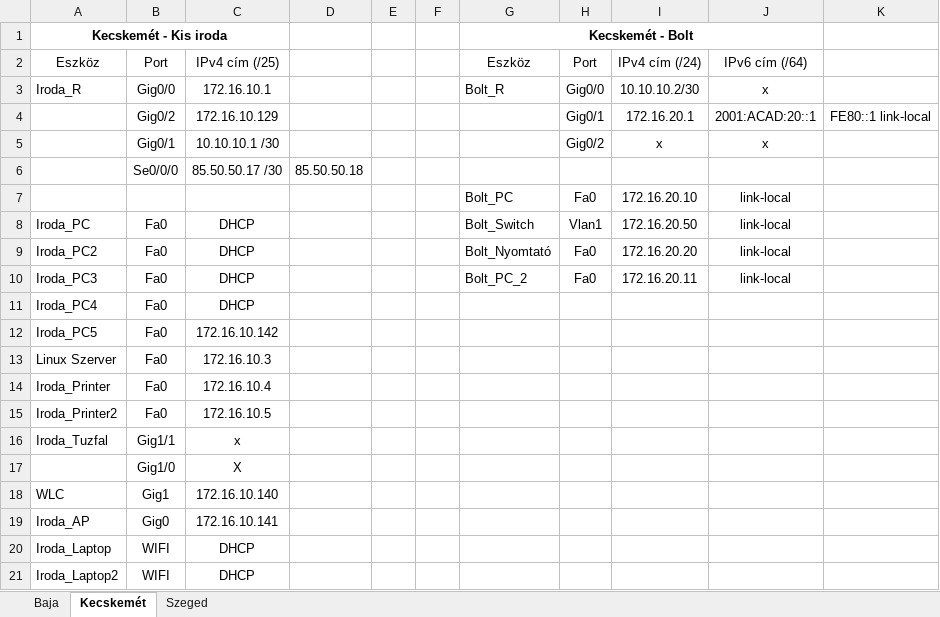
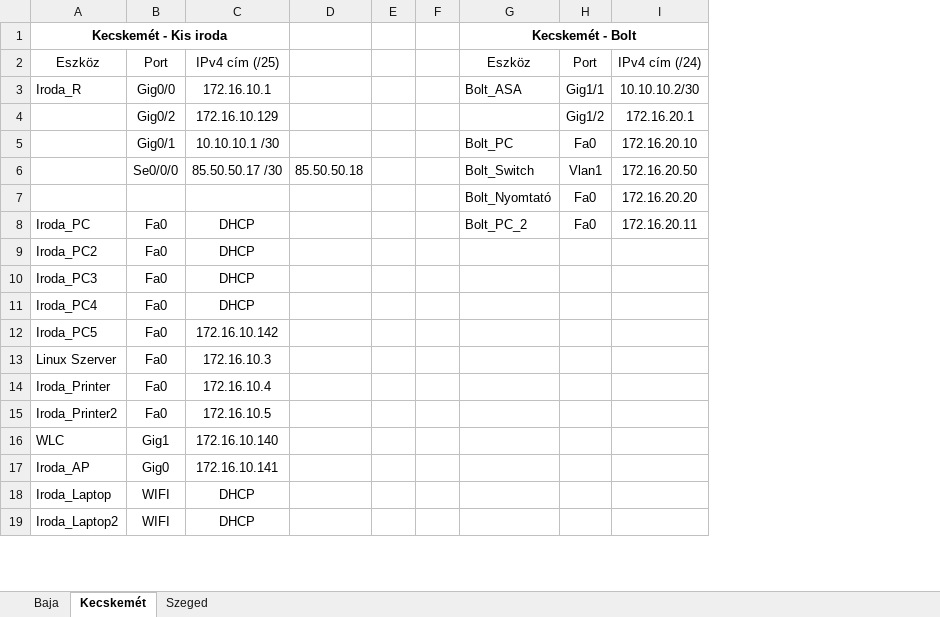
Before and after one commit to Valentin0216/duonetwork, an Excel workbook: DuoNetwork - IP címek.xlsx, sheet Kecskemét, drawn as a sheet; only a part is shown; values as stored, in another font and other column widths than the file's, no borders; removed rows and columns are numbered as before the commit, all else as after; the diff names each change by its address in the sheet, - before the commit and + after, or states it on an @@ line.

Commit message:
IPv6 címek javítása

```diff
--- a/DuoNetwork - IP címek.xlsx (sheet Kecskemét)
+++ b/DuoNetwork - IP címek.xlsx (sheet Kecskemét)
-column J, rows 2-4: IPv6 cím (/64) | x | 2001:ACAD:20::1; rows 7-10: all link-local
-column K, row 4: FE80::1 link-local
-G3: Bolt_R
+G3: Bolt_ASA
-H3: Gig0/0
+H3: Gig1/1
-H4: Gig0/1
+H4: Gig1/2
-row 5:  | Gig0/1 | 10.10.10.1 /30 |  |  |  |  | Gig0/2 | x | x
-row 6:  | Se0/0/0 | 85.50.50.17 /30 | 85.50.50.18
-B5: (empty)
+B5: Gig0/1
-C5: (empty)
+C5: 10.10.10.1 /30
+row 6:  | Se0/0/0 | 85.50.50.17 /30 | 85.50.50.18 |  |  | Bolt_Switch | Vlan1 | 172.16.20.50
+row 7:  |  |  |  |  |  | Bolt_Nyomtató | Fa0 | 172.16.20.20
-G8: Bolt_Switch
+G8: Bolt_PC_2
-H8: Vlan1
+H8: Fa0
-I8: 172.16.20.50
+I8: 172.16.20.11
-G9: Bolt_Nyomtató
+G9: (empty)
-H9:H10: Fa0
+H9:H10: (empty)
-I9: 172.16.20.20
+I9: (empty)
-G10: Bolt_PC_2
+G10: (empty)
-I10: 172.16.20.11
+I10: (empty)
-row 16: Iroda_Tuzfal | Gig1/1 | x
-row 17:  | Gig1/0 | X
```
Also changed, not shown: sheet Szeged.
